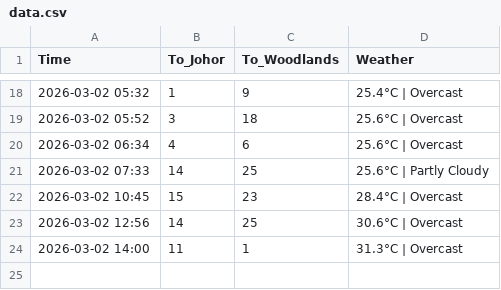
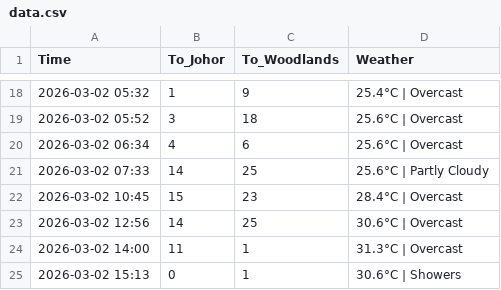
Before and after one commit to shimeichan88/Jamsniper, a CSV file: data.csv, drawn as a sheet; only a part is shown, gaps mark what is left out; the diff names each change by its address in the sheet, - before the commit and + after, or states it on an @@ line.

Commit message:
🚦 Auto-update traffic data

```diff
--- a/data.csv
+++ b/data.csv
+row 25: 2026-03-02 15:13 | 0 | 1 | 30.6°C | Showers
```
Also changed, not shown: 1 other file.
